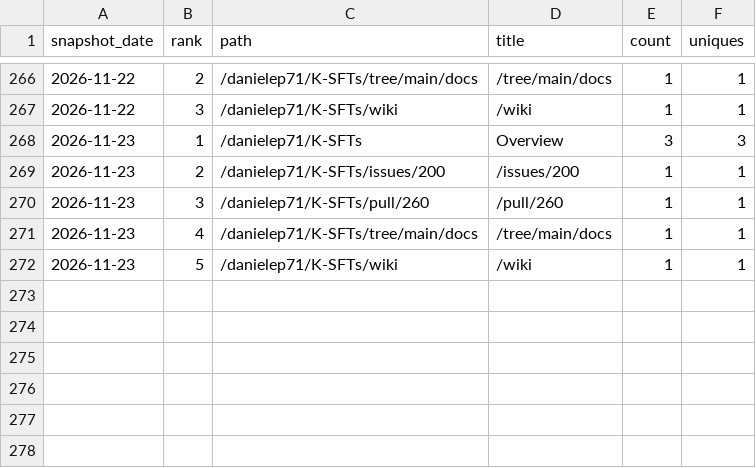
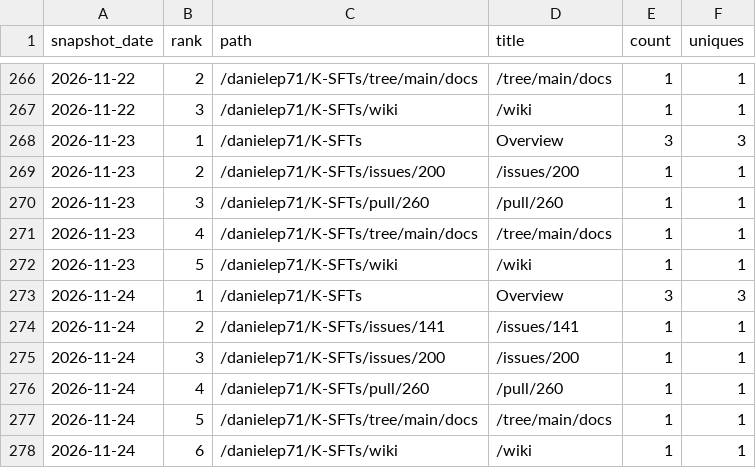
Before and after one commit to danielep71/K-SFTs, a CSV file: data/paths.csv, drawn as a sheet; only a part is shown, gaps mark what is left out; the diff names each change by its address in the sheet, - before the commit and + after, or states it on an @@ line.

```diff
--- a/data/paths.csv
+++ b/data/paths.csv
+row 273: 2026-11-24 | 1 | /danielep71/K-SFTs | Overview | 3 | 3
+row 274: 2026-11-24 | 2 | /danielep71/K-SFTs/issues/141 | /issues/141 | 1 | 1
+row 275: 2026-11-24 | 3 | /danielep71/K-SFTs/issues/200 | /issues/200 | 1 | 1
+row 276: 2026-11-24 | 4 | /danielep71/K-SFTs/pull/260 | /pull/260 | 1 | 1
+row 277: 2026-11-24 | 5 | /danielep71/K-SFTs/tree/main/docs | /tree/main/docs | 1 | 1
+row 278: 2026-11-24 | 6 | /danielep71/K-SFTs/wiki | /wiki | 1 | 1
```
Also changed, not shown: data/daily.csv, data/referrers.csv, 4 other files.
